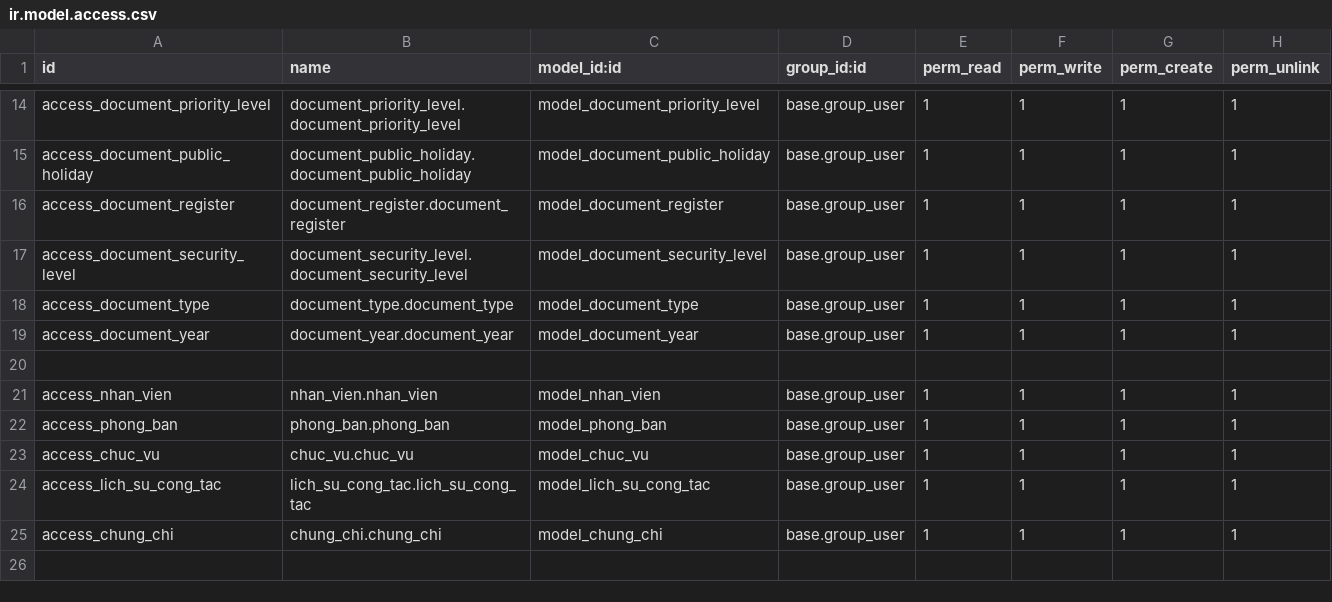
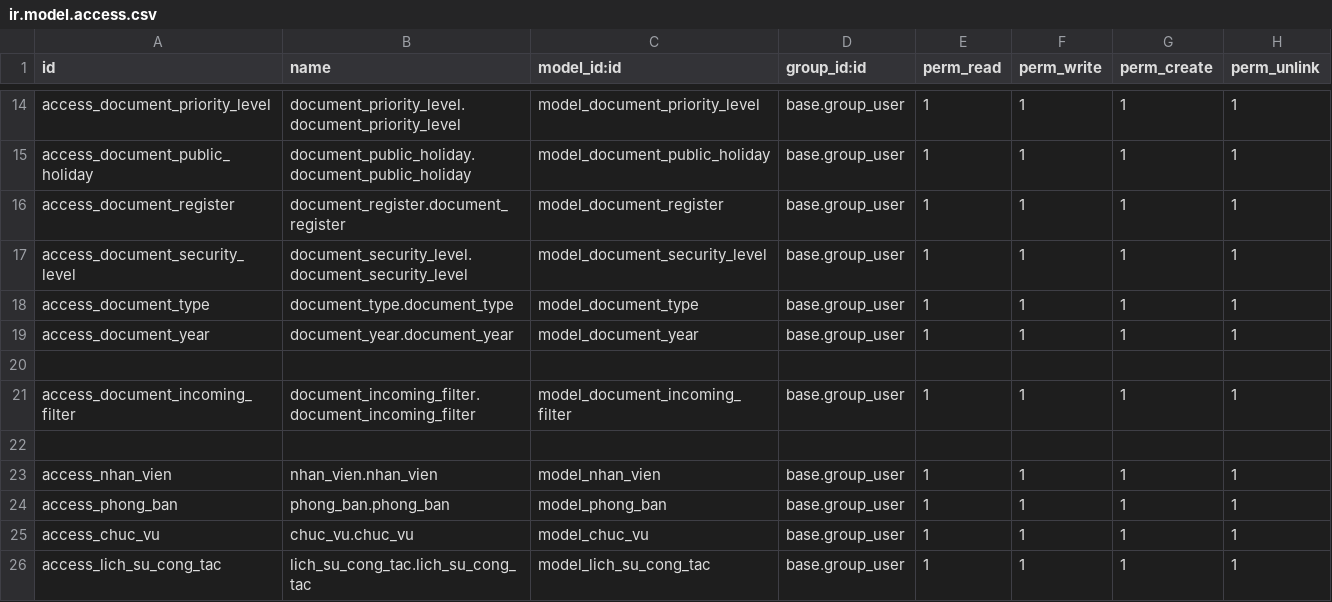
Before and after one commit to Tamhss/TTDN-15-05-N11, a CSV file: addons/document/security/ir.model.access.csv, drawn as a sheet; only a part is shown, gaps mark what is left out; the shorter side is filled out with more unchanged rows; the diff names each change by its address in the sheet, - before the commit and + after, or states it on an @@ line.

Commit message:
Feat: report document incoming

```diff
--- a/addons/document/security/ir.model.access.csv
+++ b/addons/document/security/ir.model.access.csv
+row 21: access_document_incoming_filter | document_incoming_filter.document_incoming_filter | model_document_incoming_filter | base.group_user | 1 | 1 | 1 | 1
+row 22: (empty)
```
Also changed, not shown: 6 other files.
